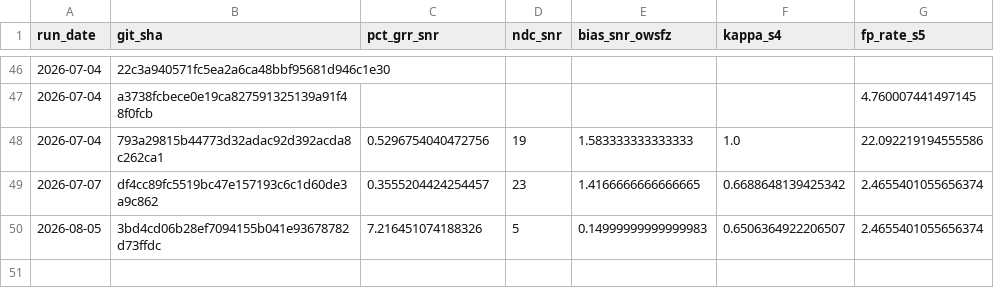
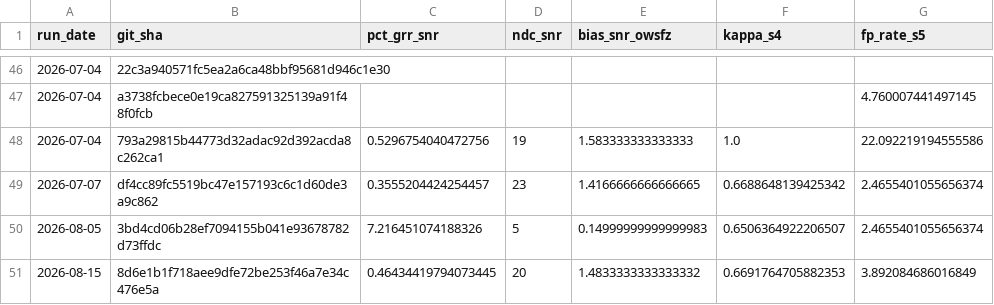
Before and after one commit to frank001/OpenWSFZ, a CSV file: qa/rr-study/trend.csv, drawn as a sheet; only a part is shown, gaps mark what is left out; the diff names each change by its address in the sheet, - before the commit and + after, or states it on an @@ line.

```diff
--- a/qa/rr-study/trend.csv
+++ b/qa/rr-study/trend.csv
+row 51: 2026-08-15 | 8d6e1b1f718aee9dfe72be253f46a7e34c476e5a | 0.46434419794073445 | 20 | 1.4833333333333332 | 0.6691764705882353 | 3.892084686016849
```
Also changed, not shown: 11 other files.
